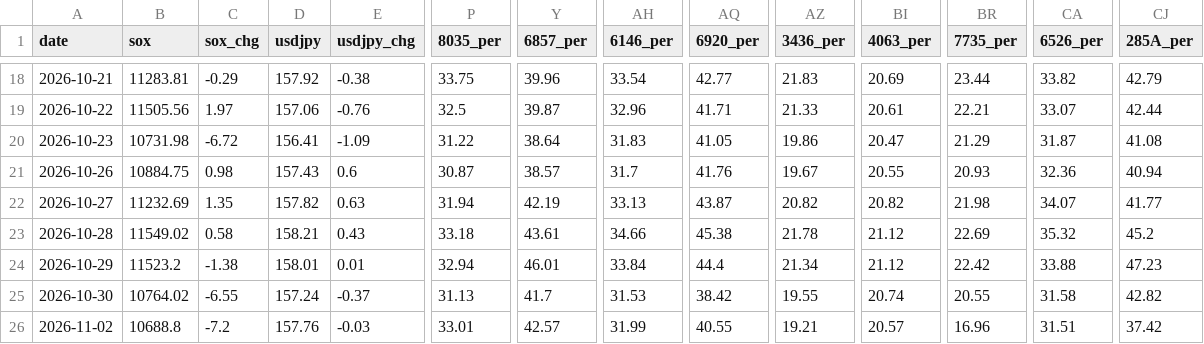
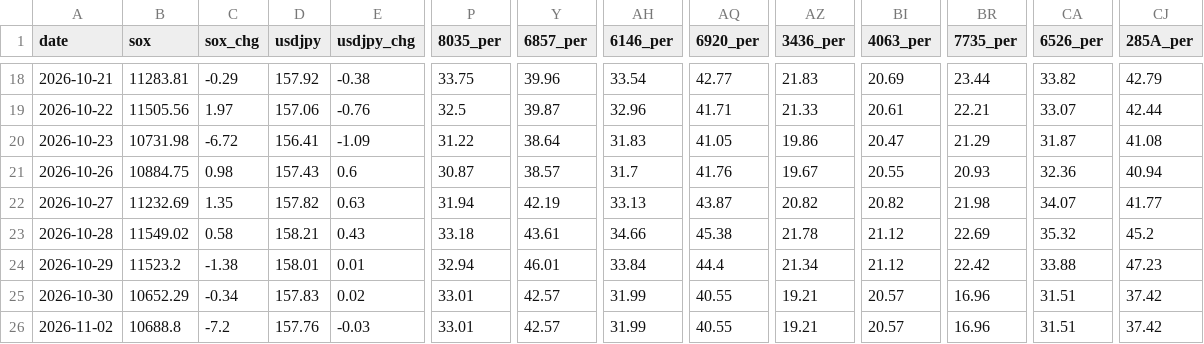
Before and after one commit to Shihooow/semiconductor-ai-dashboard, a CSV file: log.csv, drawn as a sheet; only a part is shown, gaps mark what is left out; the diff covers the shown part only; the diff names each change by its address in the sheet, - before the commit and + after, or states it on an @@ line.

```diff
--- a/log.csv
+++ b/log.csv
-B25 (sox): 10764.02
+B25 (sox): 10652.29
-C25 (sox_chg): -6.55
+C25 (sox_chg): -0.34
-D25 (usdjpy): 157.24
+D25 (usdjpy): 157.83
-E25 (usdjpy_chg): -0.37
+E25 (usdjpy_chg): 0.02
-P25 (8035_per): 31.13
+P25 (8035_per): 33.01
-Y25 (6857_per): 41.7
+Y25 (6857_per): 42.57
-AH25 (6146_per): 31.53
+AH25 (6146_per): 31.99
-AQ25 (6920_per): 38.42
+AQ25 (6920_per): 40.55
-AZ25 (3436_per): 19.55
+AZ25 (3436_per): 19.21
-BI25 (4063_per): 20.74
+BI25 (4063_per): 20.57
-BR25 (7735_per): 20.55
+BR25 (7735_per): 16.96
-CA25 (6526_per): 31.58
+CA25 (6526_per): 31.51
-CJ25 (285A_per): 42.82
+CJ25 (285A_per): 37.42
```
Also changed, not shown: 18 edited cells elsewhere in this file, 1 other file.
